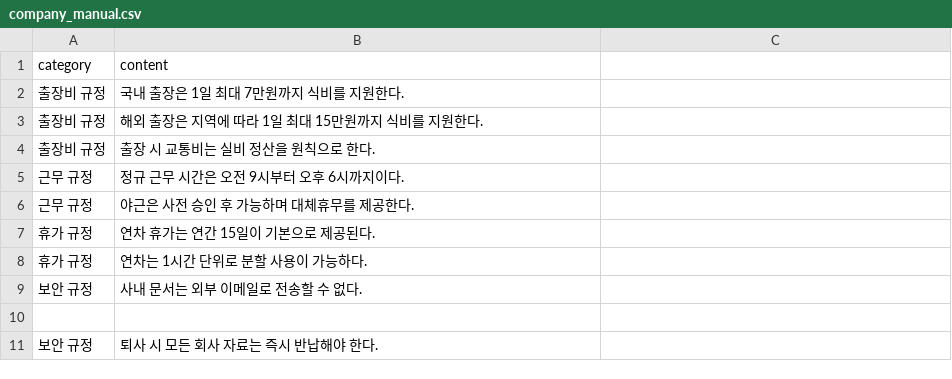
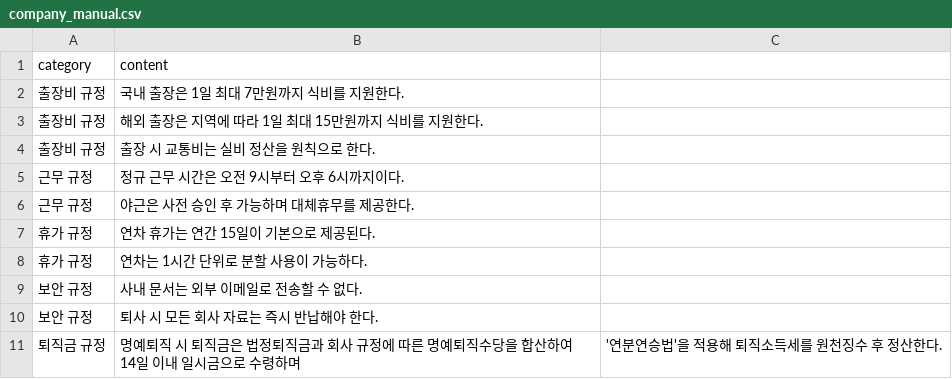
Before and after one commit to enue1211/rag, a CSV file: origin/company_manual.csv, drawn as a sheet; removed rows and columns are numbered as before the commit, all else as after; the diff names each change by its address in the sheet, - before the commit and + after, or states it on an @@ line.

Commit message:
Update company manual with retirement payment regulation
Added retirement payment regulation details to the company manual.

```diff
--- a/origin/company_manual.csv
+++ b/origin/company_manual.csv
-row 10: (empty)
+row 11: 퇴직금 규정 | 명예퇴직 시 퇴직금은 법정퇴직금과 회사 규정에 따른 명예퇴직수당을 합산하여 14일 이내 일시금으로 수령하며 | '연분연승법'을 적용해 퇴직소득세를 원천징수 후 정산한다.
```
